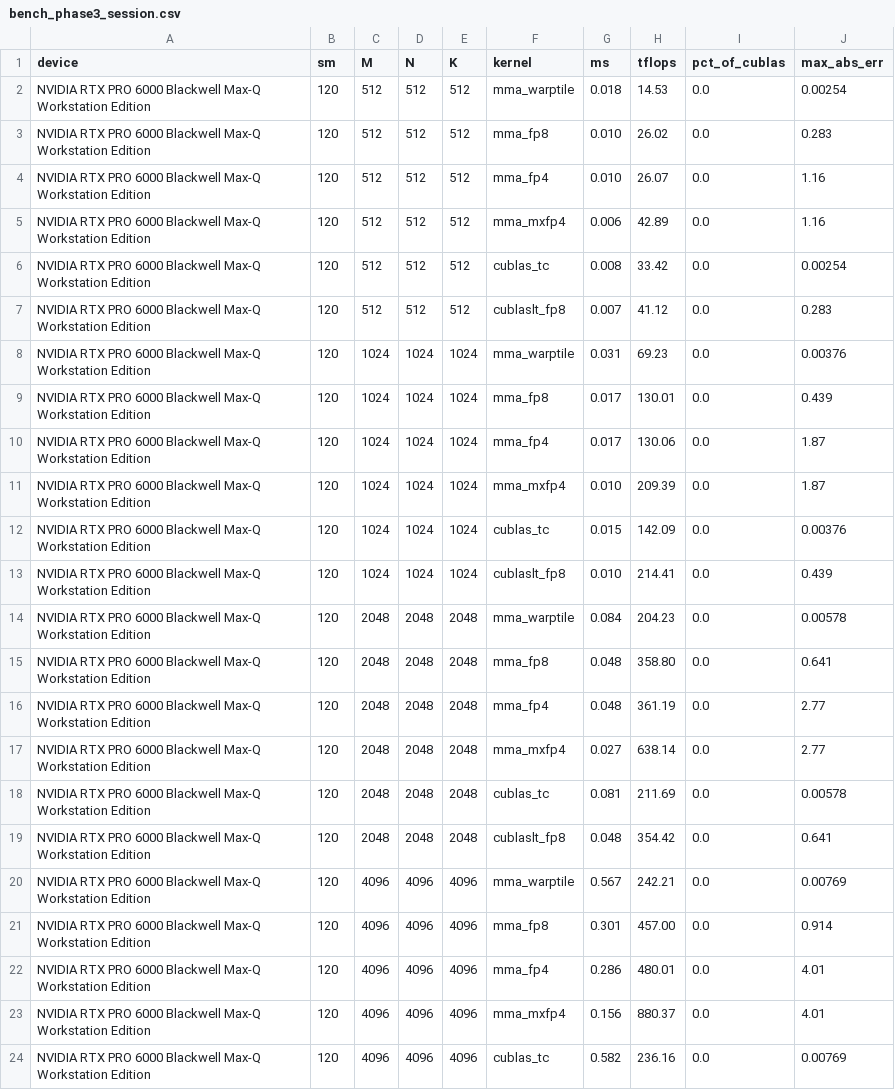
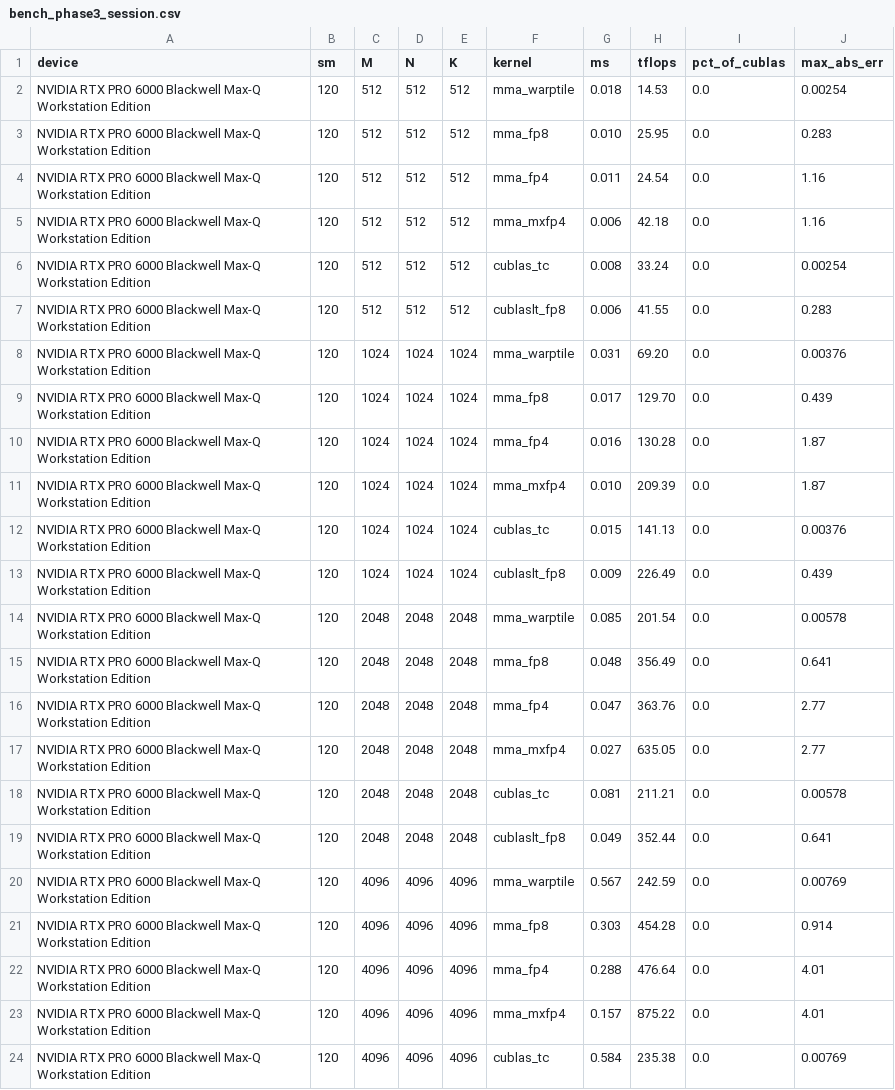
Before and after one commit to waynehacking8/blackwell-tensorcore-kernels, a CSV file: results/bench_phase3_session.csv, drawn as a sheet; only a part is shown; the diff covers the shown part only.

```diff
--- a/results/bench_phase3_session.csv
+++ b/results/bench_phase3_session.csv
@@ -2,23 +2,23 @@ device,sm,M,N,K,kernel,ms,tflops,pct_of_cublas,max_abs_err
 "NVIDIA RTX PRO 6000 Blackwell Max-Q Workstation Edition",120,512,512,512,mma_warptile,0.018,14.53,0.0,0.00254
-"NVIDIA RTX PRO 6000 Blackwell Max-Q Workstation Edition",120,512,512,512,mma_fp8,0.010,26.02,0.0,0.283
-"NVIDIA RTX PRO 6000 Blackwell Max-Q Workstation Edition",120,512,512,512,mma_fp4,0.010,26.07,0.0,1.16
-"NVIDIA RTX PRO 6000 Blackwell Max-Q Workstation Edition",120,512,512,512,mma_mxfp4,0.006,42.89,0.0,1.16
-"NVIDIA RTX PRO 6000 Blackwell Max-Q Workstation Edition",120,512,512,512,cublas_tc,0.008,33.42,0.0,0.00254
-"NVIDIA RTX PRO 6000 Blackwell Max-Q Workstation Edition",120,512,512,512,cublaslt_fp8,0.007,41.12,0.0,0.283
-"NVIDIA RTX PRO 6000 Blackwell Max-Q Workstation Edition",120,1024,1024,1024,mma_warptile,0.031,69.23,0.0,0.00376
-"NVIDIA RTX PRO 6000 Blackwell Max-Q Workstation Edition",120,1024,1024,1024,mma_fp8,0.017,130.01,0.0,0.439
-"NVIDIA RTX PRO 6000 Blackwell Max-Q Workstation Edition",120,1024,1024,1024,mma_fp4,0.017,130.06,0.0,1.87
+"NVIDIA RTX PRO 6000 Blackwell Max-Q Workstation Edition",120,512,512,512,mma_fp8,0.010,25.95,0.0,0.283
+"NVIDIA RTX PRO 6000 Blackwell Max-Q Workstation Edition",120,512,512,512,mma_fp4,0.011,24.54,0.0,1.16
+"NVIDIA RTX PRO 6000 Blackwell Max-Q Workstation Edition",120,512,512,512,mma_mxfp4,0.006,42.18,0.0,1.16
+"NVIDIA RTX PRO 6000 Blackwell Max-Q Workstation Edition",120,512,512,512,cublas_tc,0.008,33.24,0.0,0.00254
+"NVIDIA RTX PRO 6000 Blackwell Max-Q Workstation Edition",120,512,512,512,cublaslt_fp8,0.006,41.55,0.0,0.283
+"NVIDIA RTX PRO 6000 Blackwell Max-Q Workstation Edition",120,1024,1024,1024,mma_warptile,0.031,69.20,0.0,0.00376
+"NVIDIA RTX PRO 6000 Blackwell Max-Q Workstation Edition",120,1024,1024,1024,mma_fp8,0.017,129.70,0.0,0.439
+"NVIDIA RTX PRO 6000 Blackwell Max-Q Workstation Edition",120,1024,1024,1024,mma_fp4,0.016,130.28,0.0,1.87
 "NVIDIA RTX PRO 6000 Blackwell Max-Q Workstation Edition",120,1024,1024,1024,mma_mxfp4,0.010,209.39,0.0,1.87
-"NVIDIA RTX PRO 6000 Blackwell Max-Q Workstation Edition",120,1024,1024,1024,cublas_tc,0.015,142.09,0.0,0.00376
-"NVIDIA RTX PRO 6000 Blackwell Max-Q Workstation Edition",120,1024,1024,1024,cublaslt_fp8,0.010,214.41,0.0,0.439
-"NVIDIA RTX PRO 6000 Blackwell Max-Q Workstation Edition",120,2048,2048,2048,mma_warptile,0.084,204.23,0.0,0.00578
-"NVIDIA RTX PRO 6000 Blackwell Max-Q Workstation Edition",120,2048,2048,2048,mma_fp8,0.048,358.80,0.0,0.641
-"NVIDIA RTX PRO 6000 Blackwell Max-Q Workstation Edition",120,2048,2048,2048,mma_fp4,0.048,361.19,0.0,2.77
-"NVIDIA RTX PRO 6000 Blackwell Max-Q Workstation Edition",120,2048,2048,2048,mma_mxfp4,0.027,638.14,0.0,2.77
-"NVIDIA RTX PRO 6000 Blackwell Max-Q Workstation Edition",120,2048,2048,2048,cublas_tc,0.081,211.69,0.0,0.00578
-"NVIDIA RTX PRO 6000 Blackwell Max-Q Workstation Edition",120,2048,2048,2048,cublaslt_fp8,0.048,354.42,0.0,0.641
-"NVIDIA RTX PRO 6000 Blackwell Max-Q Workstation Edition",120,4096,4096,4096,mma_warptile,0.567,242.21,0.0,0.00769
-"NVIDIA RTX PRO 6000 Blackwell Max-Q Workstation Edition",120,4096,4096,4096,mma_fp8,0.301,457.00,0.0,0.914
-"NVIDIA RTX PRO 6000 Blackwell Max-Q Workstation Edition",120,4096,4096,4096,mma_fp4,0.286,480.01,0.0,4.01
-"NVIDIA RTX PRO 6000 Blackwell Max-Q Workstation Edition",120,4096,4096,4096,mma_mxfp4,0.156,880.37,0.0,4.01
-"NVIDIA RTX PRO 6000 Blackwell Max-Q Workstation Edition",120,4096,4096,4096,cublas_tc,0.582,236.16,0.0,0.00769
+"NVIDIA RTX PRO 6000 Blackwell Max-Q Workstation Edition",120,1024,1024,1024,cublas_tc,0.015,141.13,0.0,0.00376
+"NVIDIA RTX PRO 6000 Blackwell Max-Q Workstation Edition",120,1024,1024,1024,cublaslt_fp8,0.009,226.49,0.0,0.439
+"NVIDIA RTX PRO 6000 Blackwell Max-Q Workstation Edition",120,2048,2048,2048,mma_warptile,0.085,201.54,0.0,0.00578
+"NVIDIA RTX PRO 6000 Blackwell Max-Q Workstation Edition",120,2048,2048,2048,mma_fp8,0.048,356.49,0.0,0.641
+"NVIDIA RTX PRO 6000 Blackwell Max-Q Workstation Edition",120,2048,2048,2048,mma_fp4,0.047,363.76,0.0,2.77
+"NVIDIA RTX PRO 6000 Blackwell Max-Q Workstation Edition",120,2048,2048,2048,mma_mxfp4,0.027,635.05,0.0,2.77
+"NVIDIA RTX PRO 6000 Blackwell Max-Q Workstation Edition",120,2048,2048,2048,cublas_tc,0.081,211.21,0.0,0.00578
+"NVIDIA RTX PRO 6000 Blackwell Max-Q Workstation Edition",120,2048,2048,2048,cublaslt_fp8,0.049,352.44,0.0,0.641
+"NVIDIA RTX PRO 6000 Blackwell Max-Q Workstation Edition",120,4096,4096,4096,mma_warptile,0.567,242.59,0.0,0.00769
+"NVIDIA RTX PRO 6000 Blackwell Max-Q Workstation Edition",120,4096,4096,4096,mma_fp8,0.303,454.28,0.0,0.914
+"NVIDIA RTX PRO 6000 Blackwell Max-Q Workstation Edition",120,4096,4096,4096,mma_fp4,0.288,476.64,0.0,4.01
+"NVIDIA RTX PRO 6000 Blackwell Max-Q Workstation Edition",120,4096,4096,4096,mma_mxfp4,0.157,875.22,0.0,4.01
+"NVIDIA RTX PRO 6000 Blackwell Max-Q Workstation Edition",120,4096,4096,4096,cublas_tc,0.584,235.38,0.0,0.00769
```
Also changed, not shown: 13 edited cells elsewhere in this file, results/bench.csv, 6 other files.
